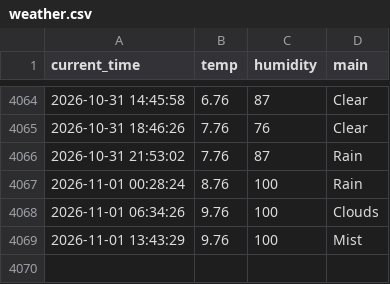
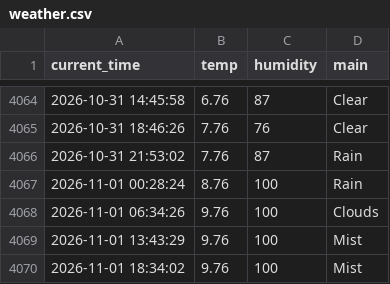
Before and after one commit to 9donghae/weather_5m, a CSV file: weather.csv, drawn as a sheet; only a part is shown, gaps mark what is left out.

```diff
--- a/weather.csv
+++ b/weather.csv
@@ -4069 +4069,2 @@ current_time,temp,humidity,main
 2026-11-01 13:43:29,9.76,100,Mist
+2026-11-01 18:34:02,9.76,100,Mist
```
